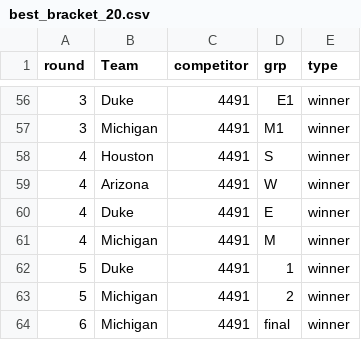
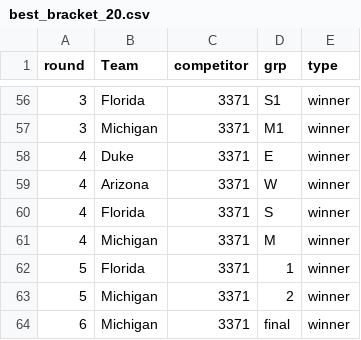
Before and after one commit to andrewstomper/MarchMadnessModel, a CSV file: outputs/best_bracket_20.csv, drawn as a sheet; only a part is shown, gaps mark what is left out; the diff covers the shown part only.

```diff
--- a/outputs/best_bracket_20.csv
+++ b/outputs/best_bracket_20.csv
@@ -56,9 +56,9 @@ round,Team,competitor,grp,type
-3,Duke,4491,E1,winner
-3,Michigan,4491,M1,winner
-4,Houston,4491,S,winner
-4,Arizona,4491,W,winner
-4,Duke,4491,E,winner
-4,Michigan,4491,M,winner
-5,Duke,4491,1,winner
-5,Michigan,4491,2,winner
-6,Michigan,4491,final,winner
+3,Florida,3371,S1,winner
+3,Michigan,3371,M1,winner
+4,Duke,3371,E,winner
+4,Arizona,3371,W,winner
+4,Florida,3371,S,winner
+4,Michigan,3371,M,winner
+5,Florida,3371,1,winner
+5,Michigan,3371,2,winner
+6,Michigan,3371,final,winner
```
Also changed, not shown: 102 edited cells elsewhere in this file, outputs/best_bracket_5.csv, outputs/best_bracket_50.csv, 4 other files.
